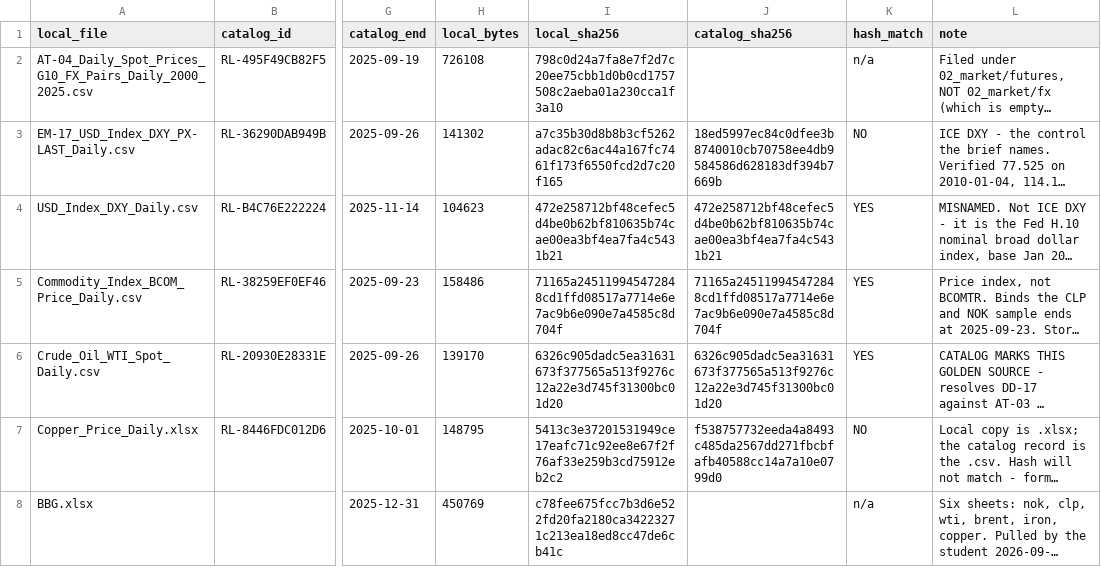
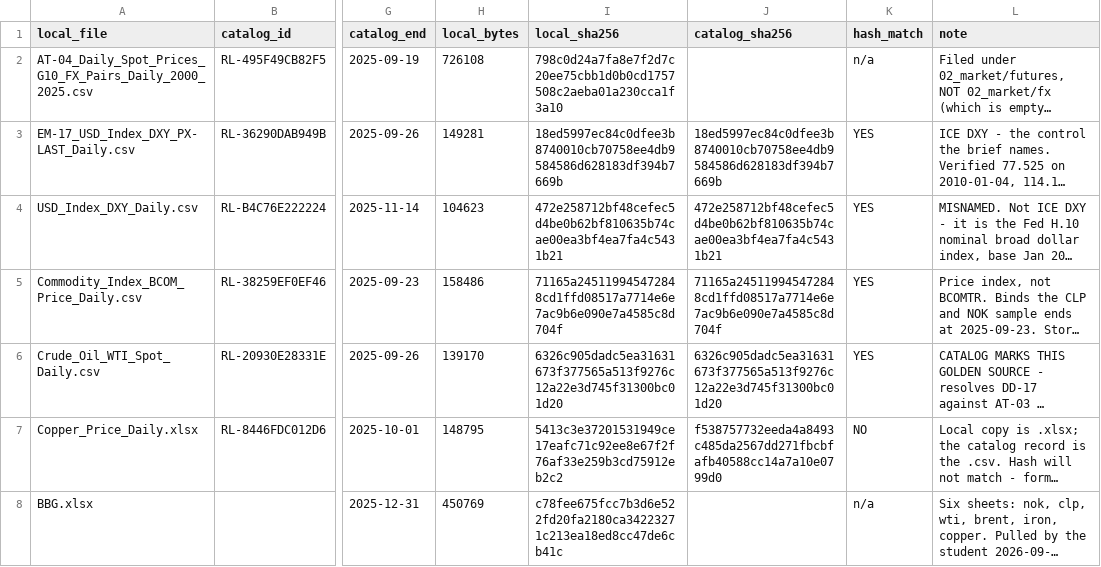
Before and after one commit to HashimKhan0/MMF1941, a CSV file: manifests/source_inventory.csv, drawn as a sheet; only a part is shown, gaps mark what is left out; long unchanged cells end in …; the diff names each change by its address in the sheet, - before the commit and + after, or states it on an @@ line.

```diff
--- a/manifests/source_inventory.csv
+++ b/manifests/source_inventory.csv
-H3 (local_bytes): 141302
+H3 (local_bytes): 149281
-I3 (local_sha256): a7c35b30d8b8b3cf5262adac82c6ac44a167fc7461f173f6550fcd2d7c20f165
+I3 (local_sha256): 18ed5997ec84c0dfee3b8740010cb70758ee4db9584586d628183df394b7669b
-K3 (hash_match): NO
+K3 (hash_match): YES
```
Also changed, not shown: manifests/forecast_origins.csv, manifests/sample_attrition.csv, 26 other files.
